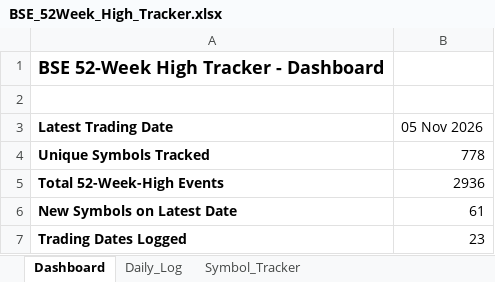
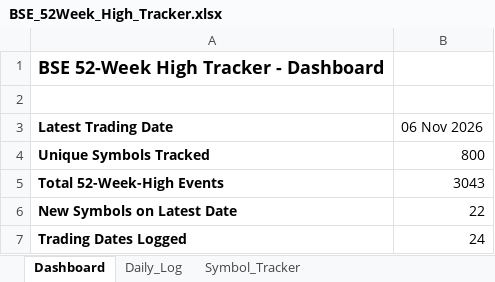
Before and after one commit to vinaybagri-jpg/52WHIGH, an Excel workbook: BSE_52Week_High_Tracker.xlsx, sheet Dashboard, drawn as a sheet; values as stored, in another font and other column widths than the file's, no borders; the diff names each change by its address in the sheet, - before the commit and + after, or states it on an @@ line.

```diff
--- a/BSE_52Week_High_Tracker.xlsx (sheet Dashboard)
+++ b/BSE_52Week_High_Tracker.xlsx (sheet Dashboard)
-B3: 05 Nov 2026
+B3: 06 Nov 2026
-B4 (06 Nov 2026): 778
+B4 (06 Nov 2026): 800
-B5 (06 Nov 2026): 2936
+B5 (06 Nov 2026): 3043
-B6 (06 Nov 2026): 61
+B6 (06 Nov 2026): 22
-B7 (06 Nov 2026): 23
+B7 (06 Nov 2026): 24
```
Also changed, not shown: sheet Daily_Log, sheet Symbol_Tracker, 3 other files.
